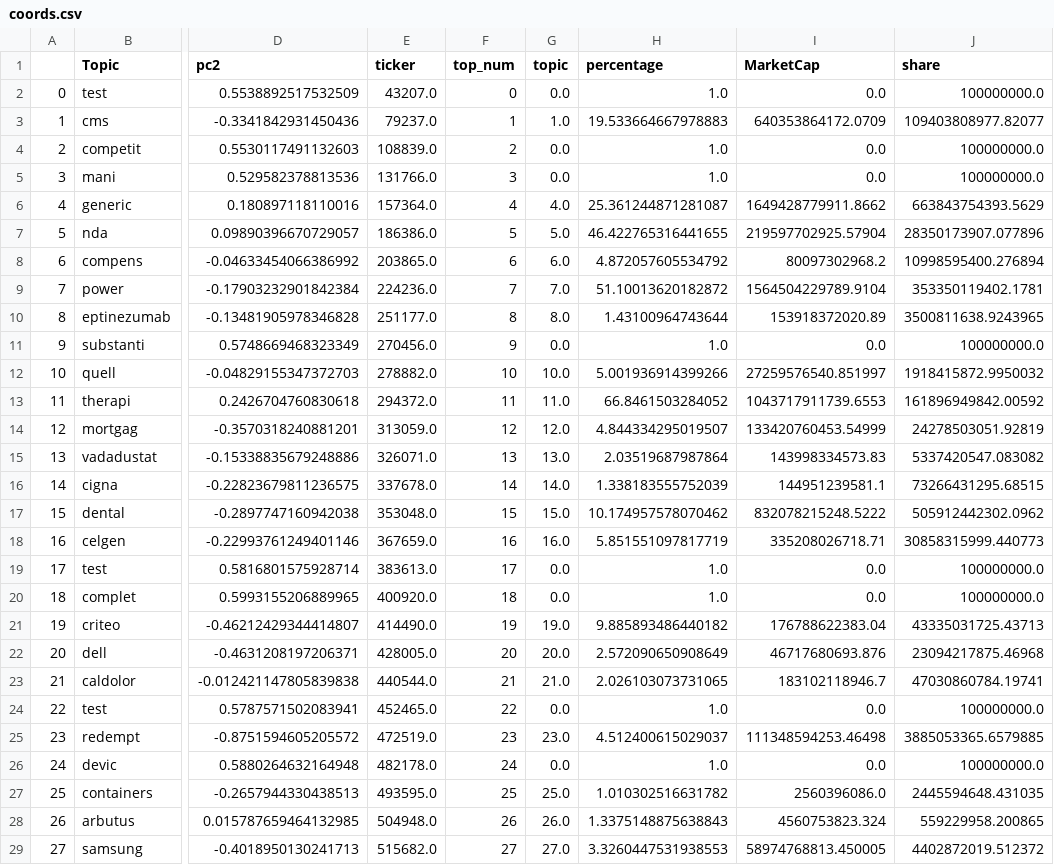
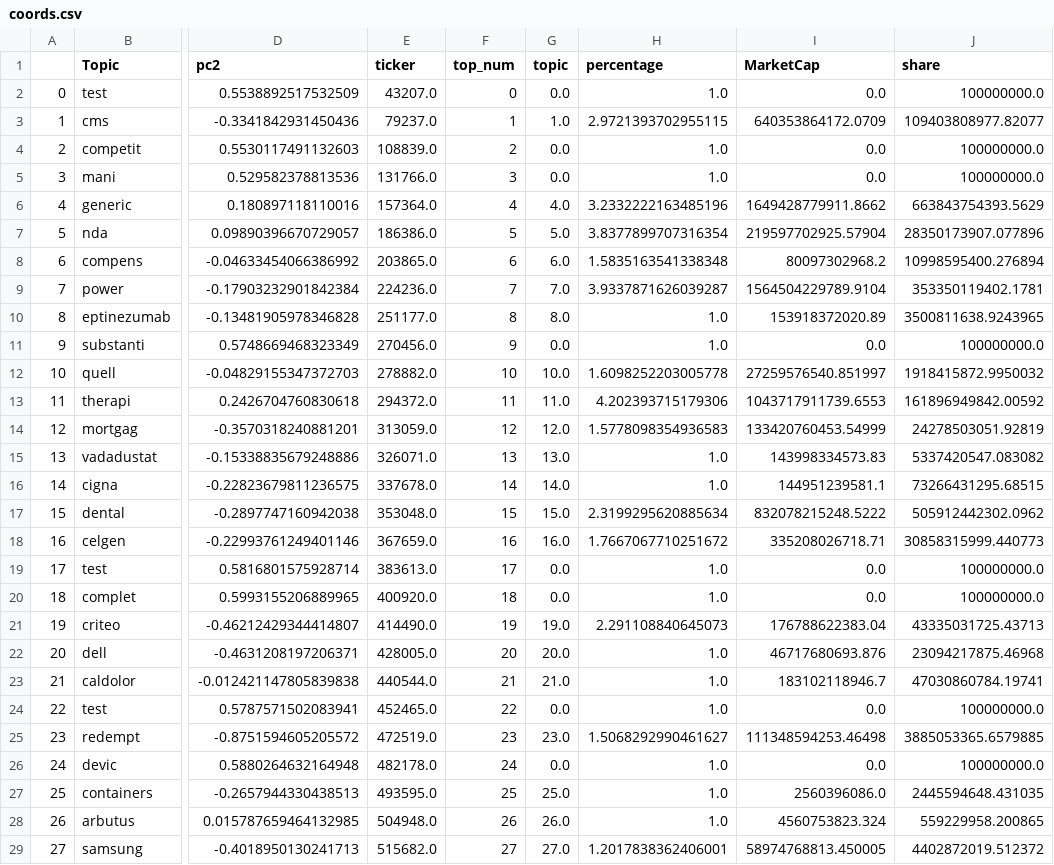
Before and after one commit to TheFedExpress/data608-final, a CSV file: coords.csv, drawn as a sheet; only a part is shown, gaps mark what is left out; the diff covers the shown part only; the diff names each change by its address in the sheet, - before the commit and + after, or states it on an @@ line.

Commit message:
log pct

```diff
--- a/coords.csv
+++ b/coords.csv
-H3 (percentage): 19.533664667978883
+H3 (percentage): 2.9721393702955115
-H6 (percentage): 25.361244871281087
+H6 (percentage): 3.2332222163485196
-H7 (percentage): 46.422765316441655
+H7 (percentage): 3.8377899707316354
-H8 (percentage): 4.872057605534792
+H8 (percentage): 1.5835163541338348
-H9 (percentage): 51.10013620182872
+H9 (percentage): 3.9337871626039287
-H10 (percentage): 1.43100964743644
+H10 (percentage): 1.0
-H12 (percentage): 5.001936914399266
+H12 (percentage): 1.6098252203005778
-H13 (percentage): 66.8461503284052
+H13 (percentage): 4.202393715179306
-H14 (percentage): 4.844334295019507
+H14 (percentage): 1.5778098354936583
-H15 (percentage): 2.03519687987864
+H15 (percentage): 1.0
-H16 (percentage): 1.338183555752039
+H16 (percentage): 1.0
-H17 (percentage): 10.174957578070462
+H17 (percentage): 2.3199295620885634
-H18 (percentage): 5.851551097817719
+H18 (percentage): 1.7667067710251672
-H21 (percentage): 9.885893486440182
+H21 (percentage): 2.291108840645073
-H22 (percentage): 2.572090650908649
+H22 (percentage): 1.0
-H23 (percentage): 2.026103073731065
+H23 (percentage): 1.0
-H25 (percentage): 4.512400615029037
+H25 (percentage): 1.5068292990461627
-H27 (percentage): 1.010302516631782
+H27 (percentage): 1.0
-H28 (percentage): 1.3375148875638843
+H28 (percentage): 1.0
-H29 (percentage): 3.3260447531938553
+H29 (percentage): 1.2017838362406001
```
Also changed, not shown: 16 edited cells elsewhere in this file.
